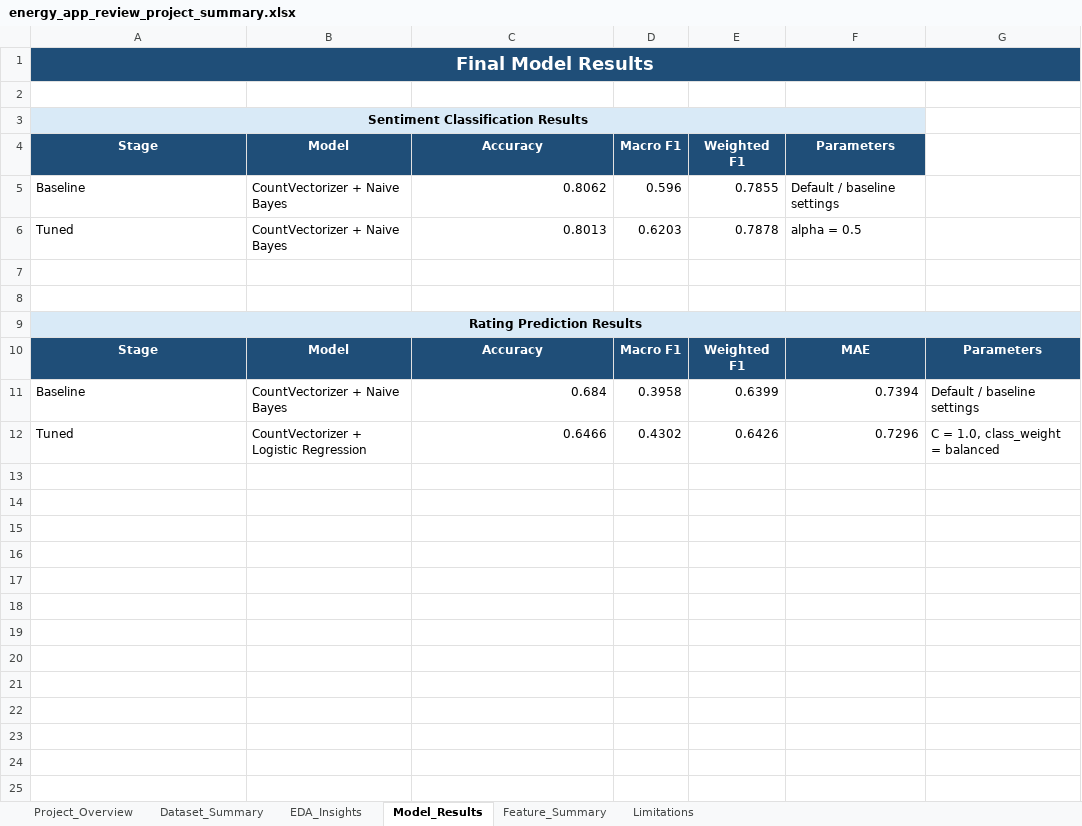
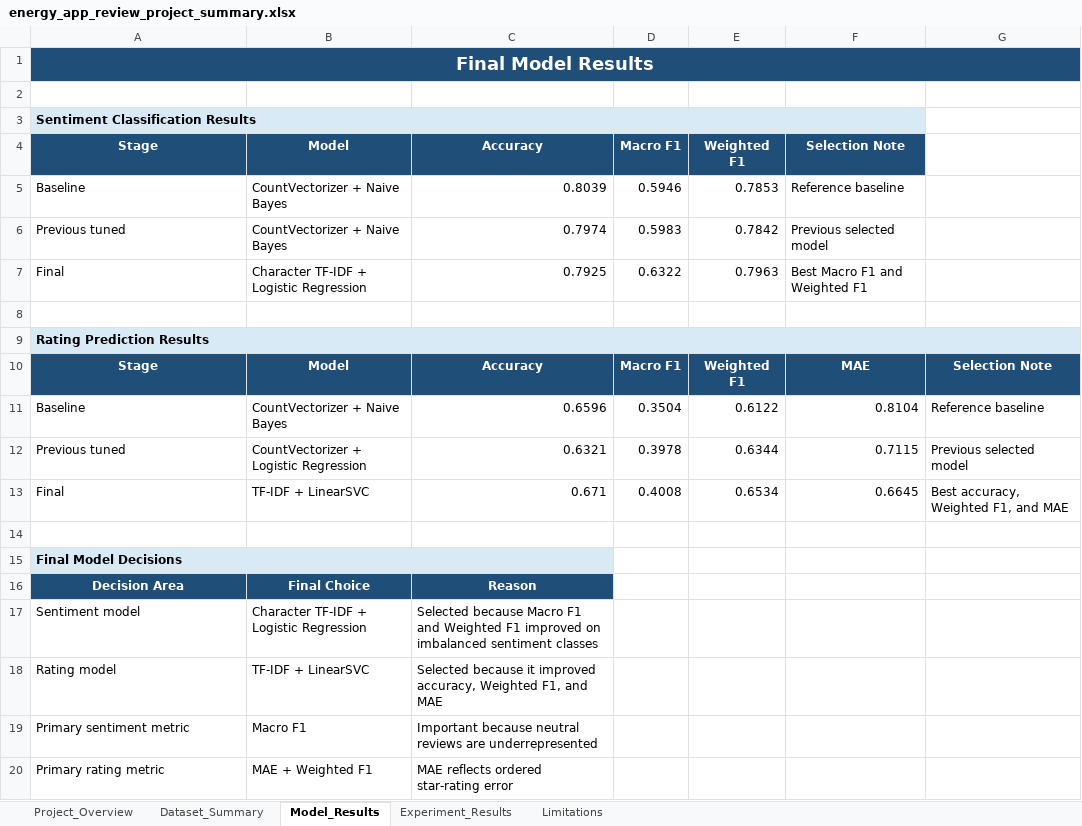
Before and after one commit to jay050699/energy-app-review-sentiment-rating-prediction, an Excel workbook: reports/excel/energy_app_review_project_summary.xlsx, sheet Model_Results, drawn as a sheet; values as stored, in another font and other column widths than the file's, no borders; charts and pictures not drawn; removed rows and columns are numbered as before the commit, all else as after; the diff names each change by its address in the sheet, - before the commit and + after, or states it on an @@ line.

Commit message:
Improve final models and update reports

```diff
--- a/reports/excel/energy_app_review_project_summary.xlsx (sheet Model_Results)
+++ b/reports/excel/energy_app_review_project_summary.xlsx (sheet Model_Results)
-sheet tab: EDA_Insights
-sheet tab: Feature_Summary
+sheet tab: Experiment_Results
-A3 alignment: center
+A3 alignment: left
-F4: Parameters
+F4: Selection Note
-C5: 0.8062
+C5: 0.8039
-D5: 0.596
+D5: 0.5946
-E5: 0.7855
+E5: 0.7853
-F5: Default / baseline settings
+F5: Reference baseline
-row 6: Tuned | CountVectorizer + Naive Bayes | 0.8013 | 0.6203 | 0.7878 | alpha = 0.5
-row 6: (empty)
+row 6: Previous tuned | CountVectorizer + Naive Bayes | 0.7974 | 0.5983 | 0.7842 | Previous selected model
+row 7: Final | Character TF-IDF + Logistic Regression | 0.7925 | 0.6322 | 0.7963 | Best Macro F1 and Weighted F1
-A9 alignment: center
+A9 alignment: left
-G10: Parameters
+G10: Selection Note
-C11: 0.684
+C11: 0.6596
-D11: 0.3958
+D11: 0.3504
-E11: 0.6399
+E11: 0.6122
-F11: 0.7394
+F11: 0.8104
-G11: Default / baseline settings
+G11: Reference baseline
+row 12: Previous tuned | CountVectorizer + Logistic Regression | 0.6321 | 0.3978 | 0.6344 | 0.7115 | Previous selected model
+row 13: Final | TF-IDF + LinearSVC | 0.671 | 0.4008 | 0.6534 | 0.6645 | Best accuracy, Weighted F1, and MAE
-row 14: Tuned | CountVectorizer + Logistic Regression | 0.6466 | 0.4302 | 0.6426 | 0.7296 | C = 1.0, class_weight = balanced
+row 14: (empty)
+row 15: Final Model Decisions
+row 16: Decision Area | Final Choice | Reason
+row 17: Sentiment model | Character TF-IDF + Logistic Regression | Selected because Macro F1 and Weighted F1 improved on imbalanced sentiment classes
+row 18: Rating model | TF-IDF + LinearSVC | Selected because it improved accuracy, Weighted F1, and MAE
+row 19: Primary sentiment metric | Macro F1 | Important because neutral reviews are underrepresented
+row 20: Primary rating metric | MAE + Weighted F1 | MAE reflects ordered star-rating error
```
Also changed, not shown: sheet Dataset_Summary, sheet Limitations, sheet Project_Overview, charts or pictures, 11 other files.
